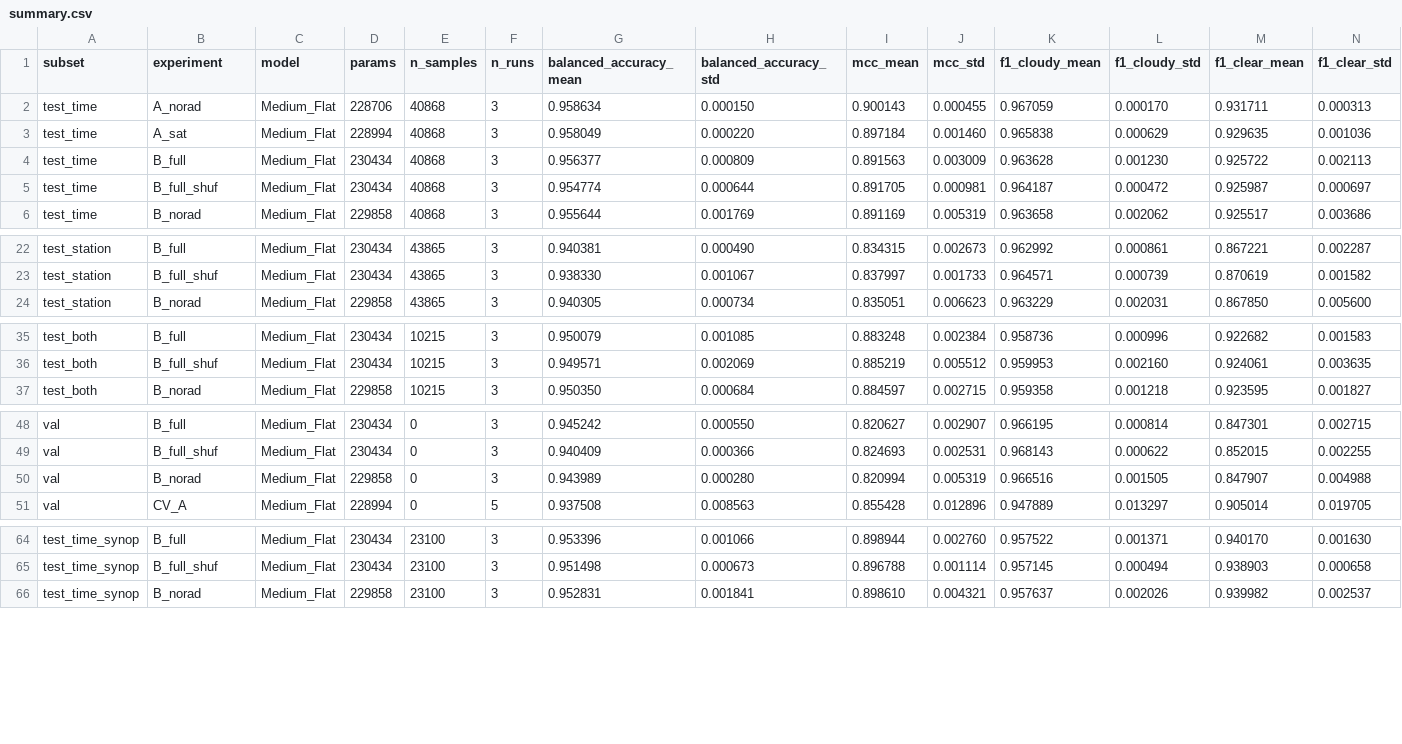
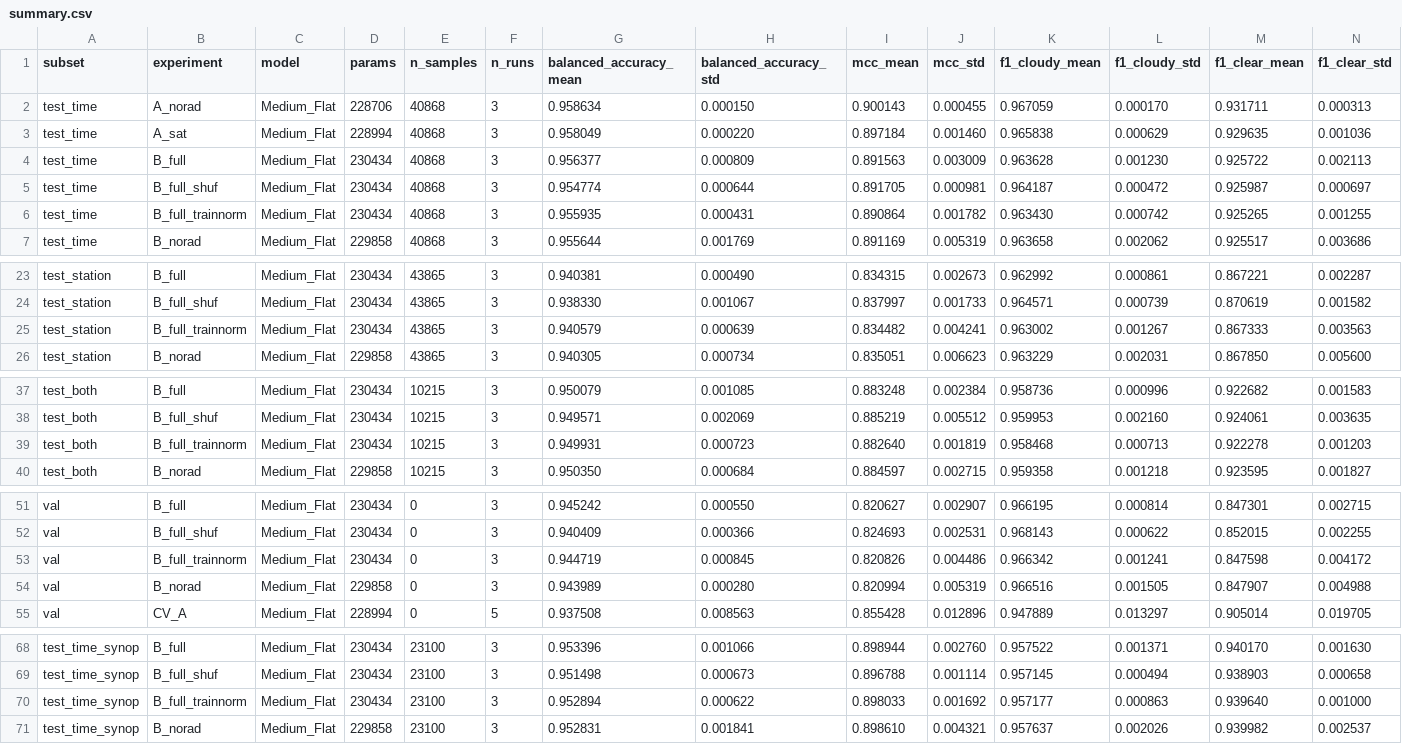
Before and after one commit to ysnre/MTGCLM, a CSV file: artifacts_v3/summary.csv, drawn as a sheet; only a part is shown, gaps mark what is left out; rows hold the shown columns only; the diff covers the shown part only; the diff names each change by its address in the sheet, - before the commit and + after, or states it on an @@ line.

Commit message:
results(summary): add B_full_trainnorm rows

```diff
--- a/artifacts_v3/summary.csv
+++ b/artifacts_v3/summary.csv
+row 6: test_time | B_full_trainnorm | Medium_Flat | 230434 | 40868 | 3 | 0.955935 | 0.000431 | 0.890864 | 0.001782 | 0.963430 | 0.000742 | 0.925265 | 0.001255
+row 25: test_station | B_full_trainnorm | Medium_Flat | 230434 | 43865 | 3 | 0.940579 | 0.000639 | 0.834482 | 0.004241 | 0.963002 | 0.001267 | 0.867333 | 0.003563
+row 39: test_both | B_full_trainnorm | Medium_Flat | 230434 | 10215 | 3 | 0.949931 | 0.000723 | 0.882640 | 0.001819 | 0.958468 | 0.000713 | 0.922278 | 0.001203
+row 53: val | B_full_trainnorm | Medium_Flat | 230434 | 0 | 3 | 0.944719 | 0.000845 | 0.820826 | 0.004486 | 0.966342 | 0.001241 | 0.847598 | 0.004172
+row 70: test_time_synop | B_full_trainnorm | Medium_Flat | 230434 | 23100 | 3 | 0.952894 | 0.000622 | 0.898033 | 0.001692 | 0.957177 | 0.000863 | 0.939640 | 0.001000
```
Also changed, not shown: 2 added rows elsewhere in this file, 2 other files.
